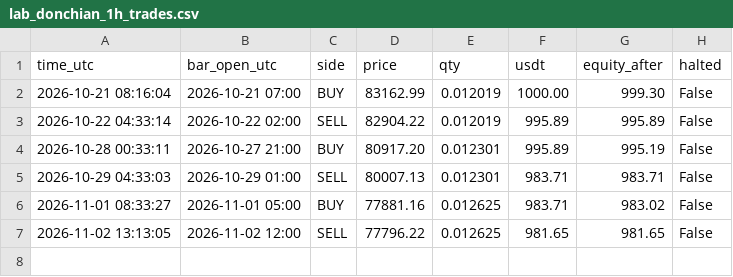
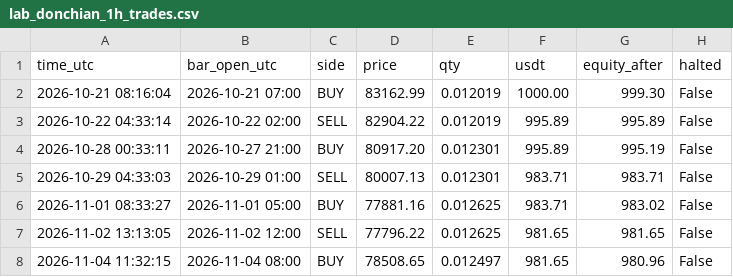
Before and after one commit to williamdurham1971/OpenOSINT, a CSV file: btc-bot/paper_state/lab_donchian_1h_trades.csv, drawn as a sheet.

```diff
--- a/btc-bot/paper_state/lab_donchian_1h_trades.csv
+++ b/btc-bot/paper_state/lab_donchian_1h_trades.csv
@@ -7 +7,2 @@ time_utc,bar_open_utc,side,price,qty,usdt,equity_after,halted
 2026-11-02 13:13:05,2026-11-02 12:00,SELL,77796.22,0.012625,981.65,981.65,False
+2026-11-04 11:32:15,2026-11-04 08:00,BUY,78508.65,0.012497,981.65,980.96,False
```
Also changed, not shown: btc-bot/paper_state/lab_donchian_1h_equity.csv, btc-bot/paper_state/lab_patterns_1h_equity.csv, 5 other files.
